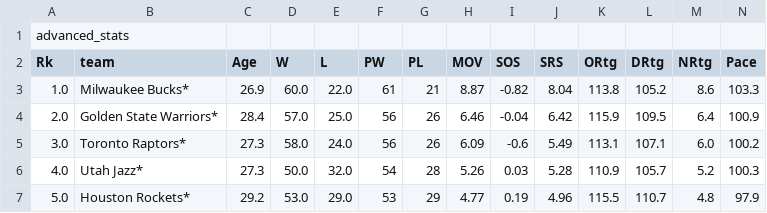
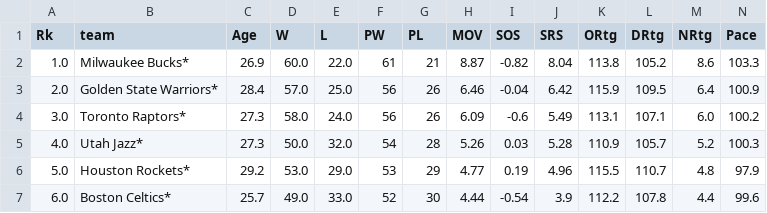
Before and after one commit to marcolagos/nba-dollar-win, a CSV file: data/advanced_stats.csv, drawn as a sheet; only a part is shown; the shorter side is filled out with more unchanged rows; rows hold the shown columns only; the diff names each change by its address in the sheet, - before the commit and + after, or states it on an @@ line.

Commit message:
Added plots for every x variable of Advanced stats with the wins. Also removed the weird first line of advanced_stats.csv

```diff
--- a/data/advanced_stats.csv
+++ b/data/advanced_stats.csv
-row 1: advanced_stats
```
Also changed, not shown: 1 other file.
